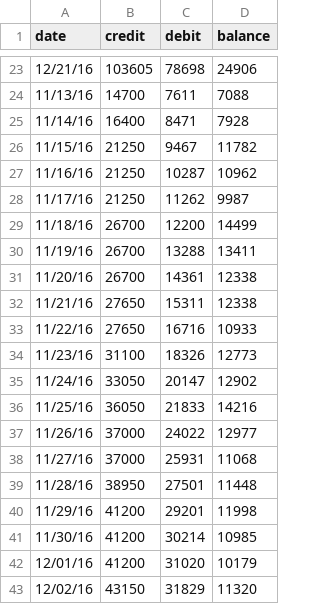
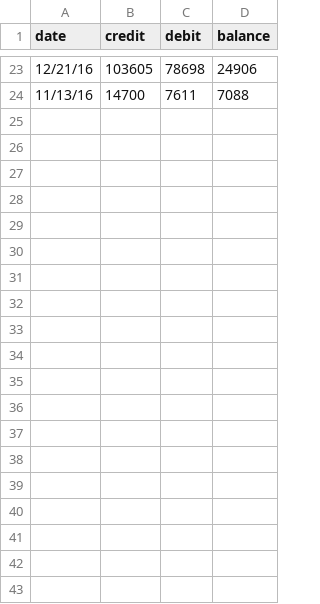
Before and after one commit to hichamnaimi/awsomeApp, a CSV file: server/data/comptability.csv, drawn as a sheet; only a part is shown, gaps mark what is left out; the diff covers the shown part only; the diff names each change by its address in the sheet, - before the commit and + after, or states it on an @@ line.

```diff
--- a/server/data/comptability.csv
+++ b/server/data/comptability.csv
-row 25: 11/14/16 | 16400 | 8471 | 7928
-row 26: 11/15/16 | 21250 | 9467 | 11782
-row 27: 11/16/16 | 21250 | 10287 | 10962
-row 28: 11/17/16 | 21250 | 11262 | 9987
-row 29: 11/18/16 | 26700 | 12200 | 14499
-row 30: 11/19/16 | 26700 | 13288 | 13411
-row 31: 11/20/16 | 26700 | 14361 | 12338
-row 32: 11/21/16 | 27650 | 15311 | 12338
-row 33: 11/22/16 | 27650 | 16716 | 10933
-row 34: 11/23/16 | 31100 | 18326 | 12773
-row 35: 11/24/16 | 33050 | 20147 | 12902
-row 36: 11/25/16 | 36050 | 21833 | 14216
-row 37: 11/26/16 | 37000 | 24022 | 12977
-row 38: 11/27/16 | 37000 | 25931 | 11068
-row 39: 11/28/16 | 38950 | 27501 | 11448
-row 40: 11/29/16 | 41200 | 29201 | 11998
-row 41: 11/30/16 | 41200 | 30214 | 10985
-row 42: 12/01/16 | 41200 | 31020 | 10179
-row 43: 12/02/16 | 43150 | 31829 | 11320
```
Also changed, not shown: 23 removed rows elsewhere in this file, 5 other files.
